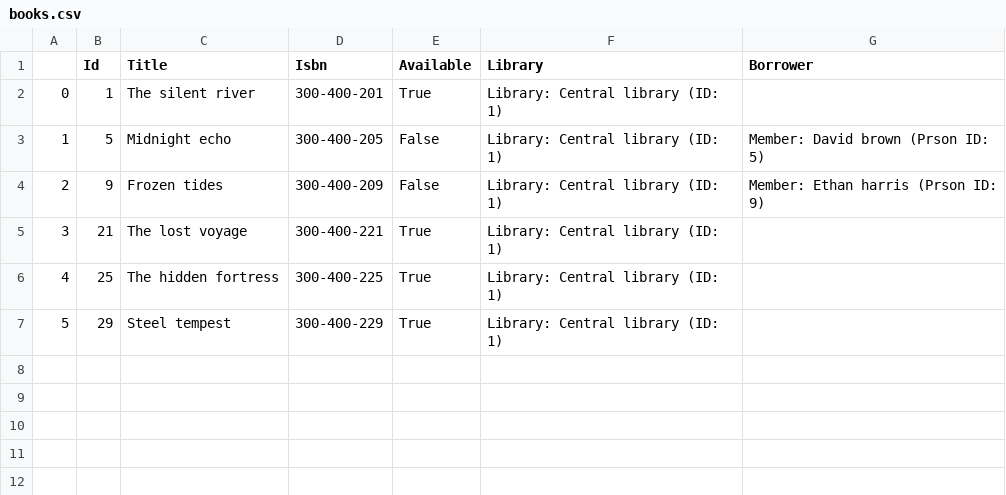
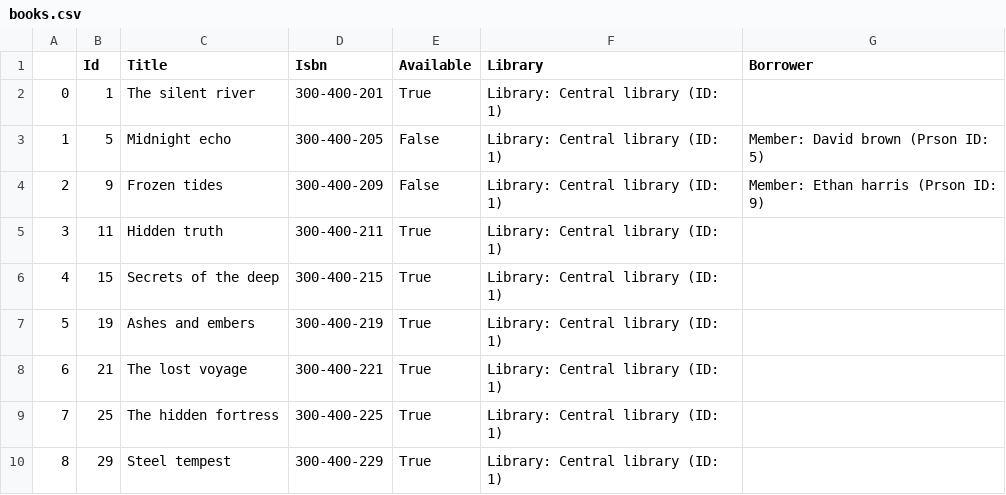
Before and after one commit to AnkitAleMgr/Python, a CSV file: selfLearning/object_oreanted_program(OOP)/library_management_system/csv_files/Library/library_1/books.csv, drawn as a sheet; addresses are those after the commit; the diff names each change by its address in the sheet, - before the commit and + after, or states it on an @@ line.

```diff
--- a/selfLearning/object_oreanted_program(OOP)/library_management_system/csv_files/Library/library_1/books.csv
+++ b/selfLearning/object_oreanted_program(OOP)/library_management_system/csv_files/Library/library_1/books.csv
+row 5: 3 | 11 | Hidden truth | 300-400-211 | True | Library: Central library (ID: 1)
+row 6: 4 | 15 | Secrets of the deep | 300-400-215 | True | Library: Central library (ID: 1)
+row 7: 5 | 19 | Ashes and embers | 300-400-219 | True | Library: Central library (ID: 1)
@@ column A renumbered from row 8 down @@
```
Also changed, not shown: selfLearning/object_oreanted_program(OOP)/library_management_system/csv_files/Books/Books.csv, selfLearning/object_oreanted_program(OOP)/library_management_system/csv_files/Library/library_2/books.csv, 6 other files.
